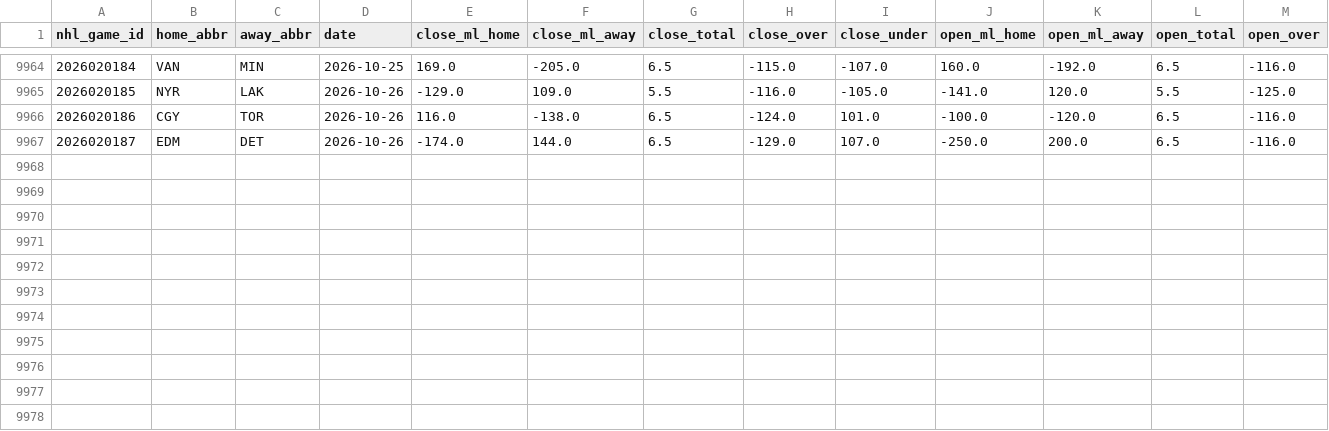
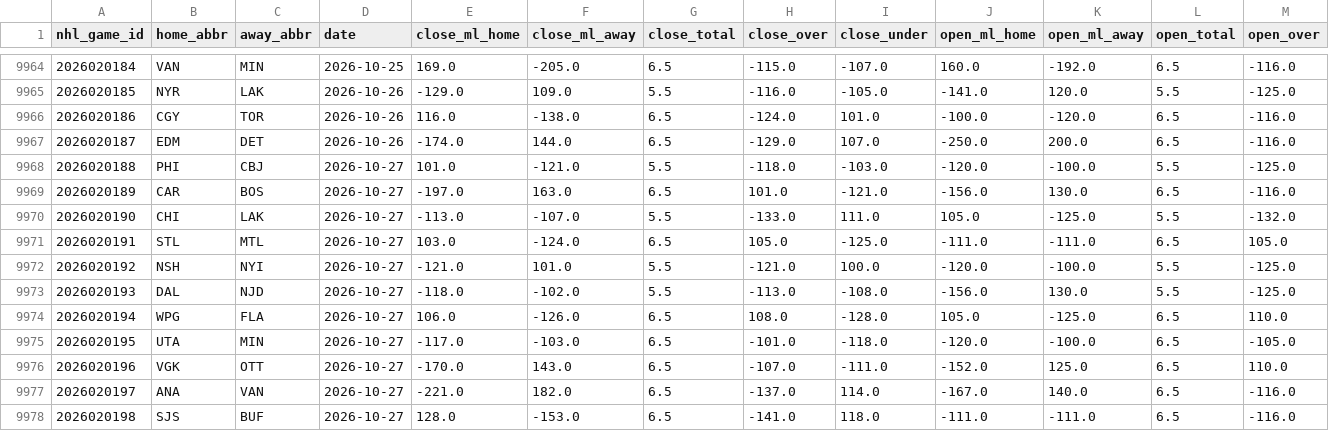
Before and after one commit to tossinramen/nhl, a CSV file: data/odds.csv, drawn as a sheet; only a part is shown, gaps mark what is left out; rows hold the shown columns only; the diff names each change by its address in the sheet, - before the commit and + after, or states it on an @@ line.

```diff
--- a/data/odds.csv
+++ b/data/odds.csv
+row 9968: 2026020188 | PHI | CBJ | 2026-10-27 | 101.0 | -121.0 | 5.5 | -118.0 | -103.0 | -120.0 | -100.0 | 5.5 | -125.0
+row 9969: 2026020189 | CAR | BOS | 2026-10-27 | -197.0 | 163.0 | 6.5 | 101.0 | -121.0 | -156.0 | 130.0 | 6.5 | -116.0
+row 9970: 2026020190 | CHI | LAK | 2026-10-27 | -113.0 | -107.0 | 5.5 | -133.0 | 111.0 | 105.0 | -125.0 | 5.5 | -132.0
+row 9971: 2026020191 | STL | MTL | 2026-10-27 | 103.0 | -124.0 | 6.5 | 105.0 | -125.0 | -111.0 | -111.0 | 6.5 | 105.0
+row 9972: 2026020192 | NSH | NYI | 2026-10-27 | -121.0 | 101.0 | 5.5 | -121.0 | 100.0 | -120.0 | -100.0 | 5.5 | -125.0
+row 9973: 2026020193 | DAL | NJD | 2026-10-27 | -118.0 | -102.0 | 5.5 | -113.0 | -108.0 | -156.0 | 130.0 | 5.5 | -125.0
+row 9974: 2026020194 | WPG | FLA | 2026-10-27 | 106.0 | -126.0 | 6.5 | 108.0 | -128.0 | 105.0 | -125.0 | 6.5 | 110.0
+row 9975: 2026020195 | UTA | MIN | 2026-10-27 | -117.0 | -103.0 | 6.5 | -101.0 | -118.0 | -120.0 | -100.0 | 6.5 | -105.0
+row 9976: 2026020196 | VGK | OTT | 2026-10-27 | -170.0 | 143.0 | 6.5 | -107.0 | -111.0 | -152.0 | 125.0 | 6.5 | 110.0
+row 9977: 2026020197 | ANA | VAN | 2026-10-27 | -221.0 | 182.0 | 6.5 | -137.0 | 114.0 | -167.0 | 140.0 | 6.5 | -116.0
+row 9978: 2026020198 | SJS | BUF | 2026-10-27 | 128.0 | -153.0 | 6.5 | -141.0 | 118.0 | -111.0 | -111.0 | 6.5 | -116.0
```
Also changed, not shown: data/games.csv, data/nhl_games.csv, 11 other files.
